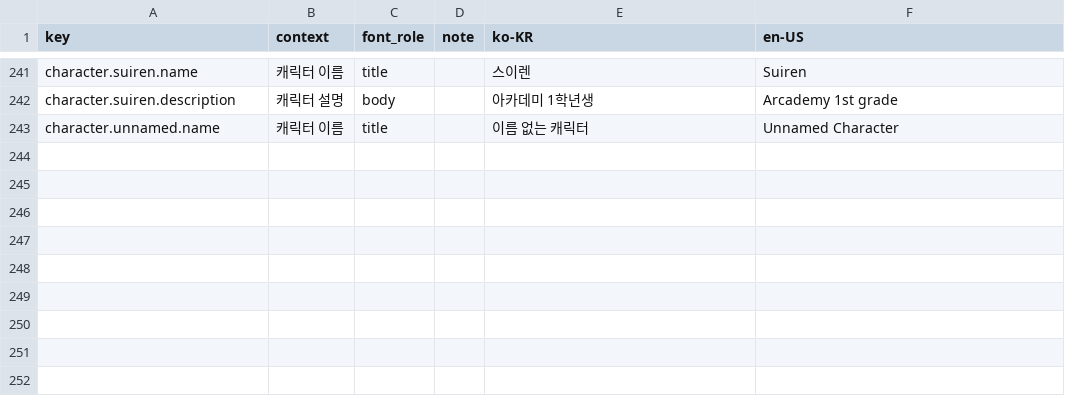
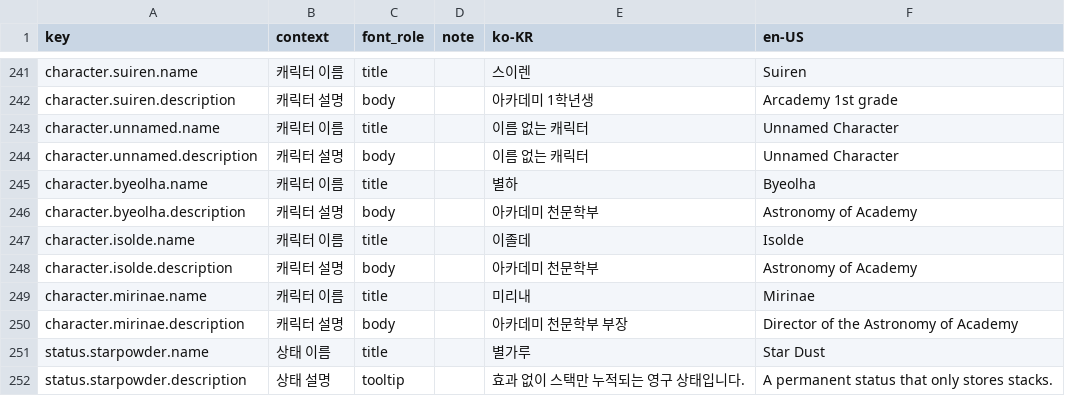
Before and after one commit to tsk04191/PS260714, a CSV file: Assets/LocalizationSource/strings.csv, drawn as a sheet; only a part is shown, gaps mark what is left out.

```diff
--- a/Assets/LocalizationSource/strings.csv
+++ b/Assets/LocalizationSource/strings.csv
@@ -243 +243,10 @@ character.suiren.description,캐릭터 설명,body,,아카데미 1학년생,Arca
 character.unnamed.name,캐릭터 이름,title,,이름 없는 캐릭터,Unnamed Character
+character.unnamed.description,캐릭터 설명,body,,이름 없는 캐릭터,Unnamed Character
+character.byeolha.name,캐릭터 이름,title,,별하,Byeolha
+character.byeolha.description,캐릭터 설명,body,,아카데미 천문학부,Astronomy of Academy
+character.isolde.name,캐릭터 이름,title,,이졸데,Isolde
+character.isolde.description,캐릭터 설명,body,,아카데미 천문학부,Astronomy of Academy
+character.mirinae.name,캐릭터 이름,title,,미리내,Mirinae
+character.mirinae.description,캐릭터 설명,body,,아카데미 천문학부 부장," Director of the Astronomy of Academy"
+status.starpowder.name,상태 이름,title,,별가루,Star Dust
+status.starpowder.description,상태 설명,tooltip,,효과 없이 스택만 누적되는 영구 상태입니다.,A permanent status that only stores stacks.
```
Also changed, not shown: 22 other files.
